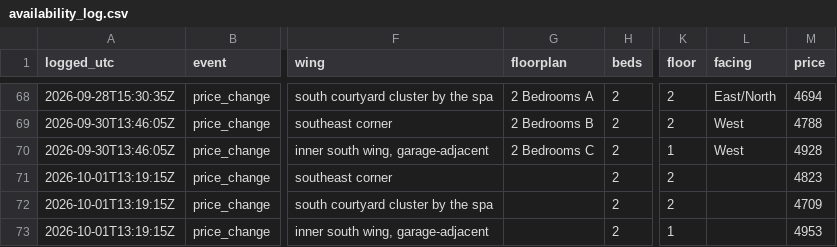
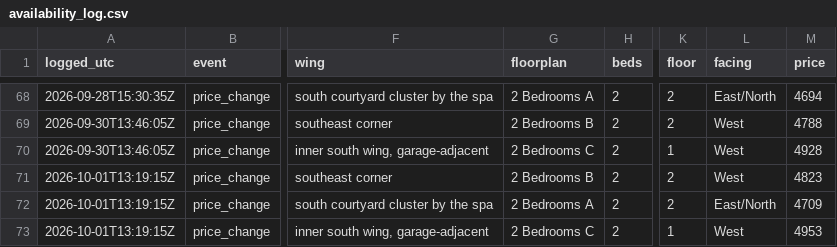
Before and after one commit to kofikid4/south-city-2bd-monitor, a CSV file: data/availability_log.csv, drawn as a sheet; only a part is shown, gaps mark what is left out; the diff names each change by its address in the sheet, - before the commit and + after, or states it on an @@ line.

```diff
--- a/data/availability_log.csv
+++ b/data/availability_log.csv
-G71 (floorplan): (empty)
+G71 (floorplan): 2 Bedrooms B
-L71 (facing): (empty)
+L71 (facing): West
-G72 (floorplan): (empty)
+G72 (floorplan): 2 Bedrooms A
-L72 (facing): (empty)
+L72 (facing): East/North
-G73 (floorplan): (empty)
+G73 (floorplan): 2 Bedrooms C
-L73 (facing): (empty)
+L73 (facing): West
```
Also changed, not shown: 3 other files.
